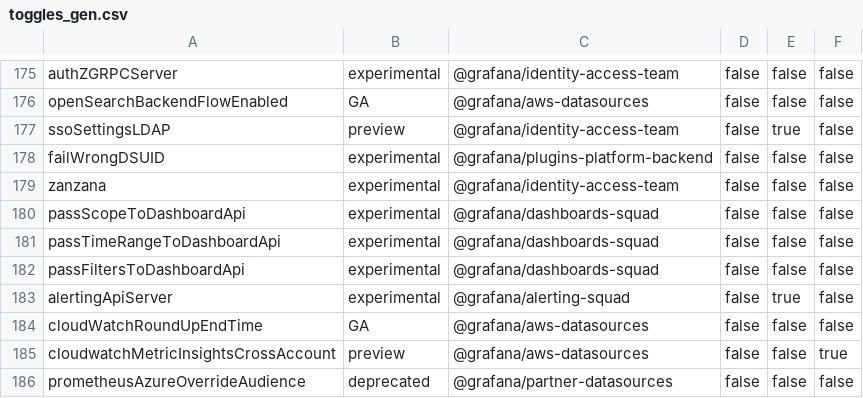
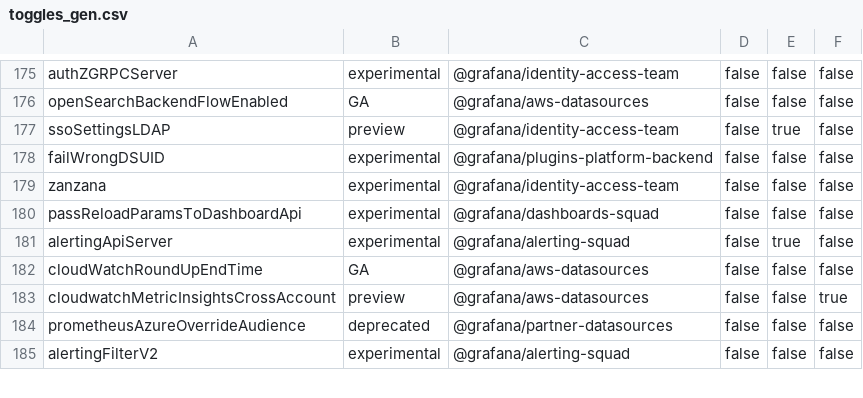
Before and after one commit to victorbouza13/grafana, a CSV file: pkg/services/featuremgmt/toggles_gen.csv, drawn as a sheet; only a part is shown, gaps mark what is left out; the shorter side is filled out with more unchanged rows.

Commit message:
Simplify feature toggles

```diff
--- a/pkg/services/featuremgmt/toggles_gen.csv
+++ b/pkg/services/featuremgmt/toggles_gen.csv
@@ -179,5 +179,3 @@ failWrongDSUID,experimental,@grafana/plugins-platform-backend,false,false,false
 zanzana,experimental,@grafana/identity-access-team,false,false,false
-passScopeToDashboardApi,experimental,@grafana/dashboards-squad,false,false,false
-passTimeRangeToDashboardApi,experimental,@grafana/dashboards-squad,false,false,false
-passFiltersToDashboardApi,experimental,@grafana/dashboards-squad,false,false,false
+passReloadParamsToDashboardApi,experimental,@grafana/dashboards-squad,false,false,false
 alertingApiServer,experimental,@grafana/alerting-squad,false,true,false
```
Also changed, not shown: 8 other files.
